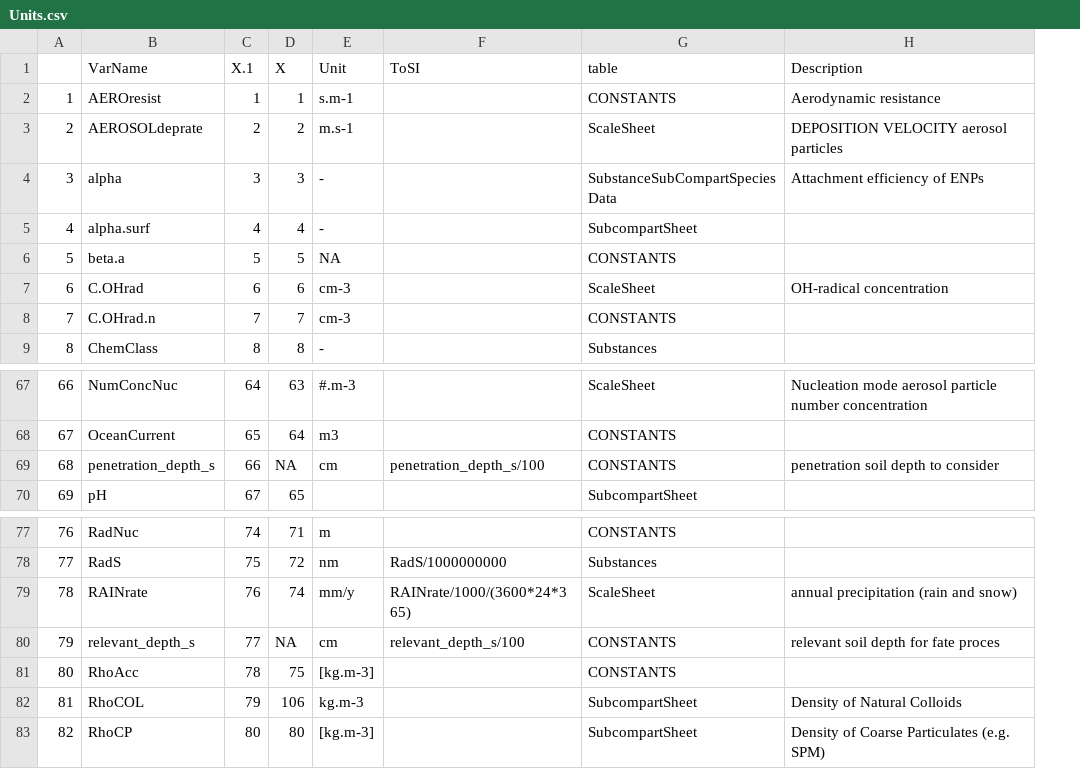
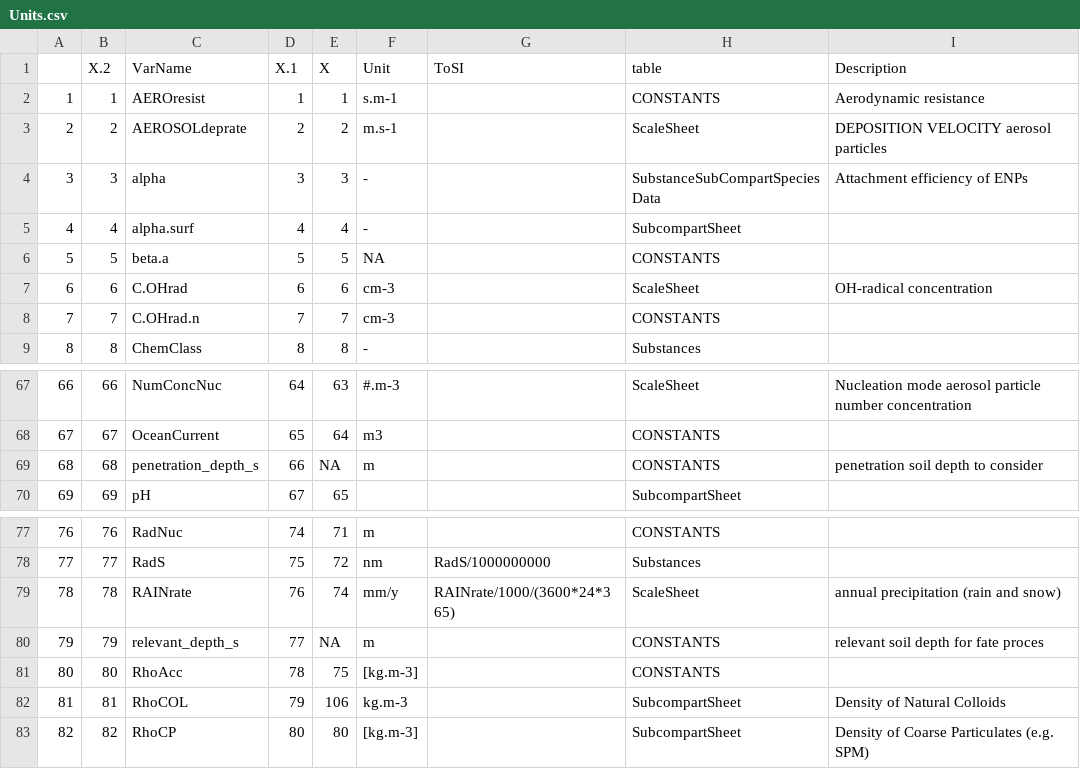
Before and after one commit to rivm-syso/SBooScripts, a CSV file: data/Units.csv, drawn as a sheet; only a part is shown, gaps mark what is left out; addresses are those after the commit; the diff names each change by its address in the sheet, - before the commit and + after, or states it on an @@ line.

Commit message:
Updated descriptions units

```diff
--- a/data/Units.csv
+++ b/data/Units.csv
+column B (X.2), rows 2-9: 1 | 2 | 3 | 4 | 5 | 6 | 7 | 8; rows 67-70: 66 | 67 | 68 | 69; rows 77-83: 76 | 77 | 78 | 79 | 80 | 81 | 82
-F69 (Unit): cm
+F69 (Unit): m
-G69 (ToSI): penetration_depth_s/100
+G69 (ToSI): (empty)
-F80 (Unit): cm
+F80 (Unit): m
-G80 (ToSI): relevant_depth_s/100
+G80 (ToSI): (empty)
```
